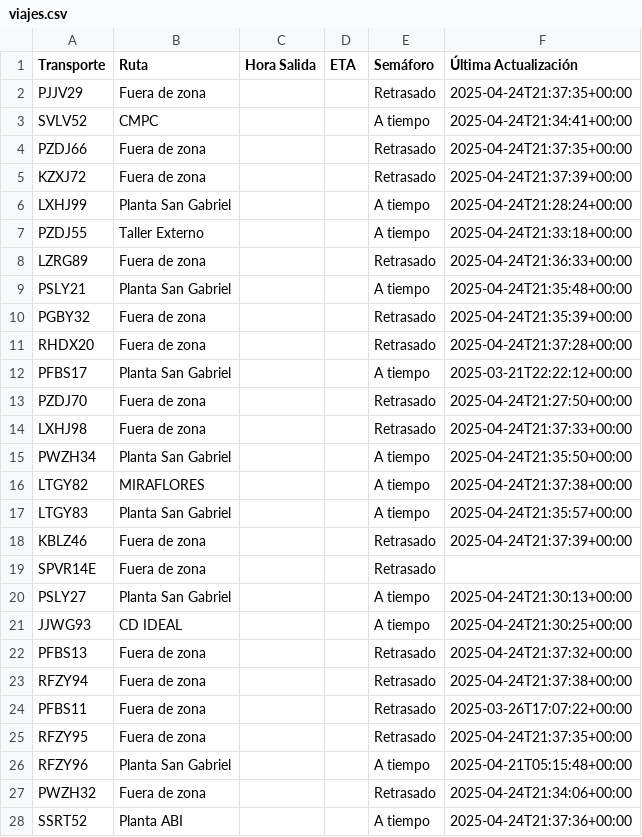
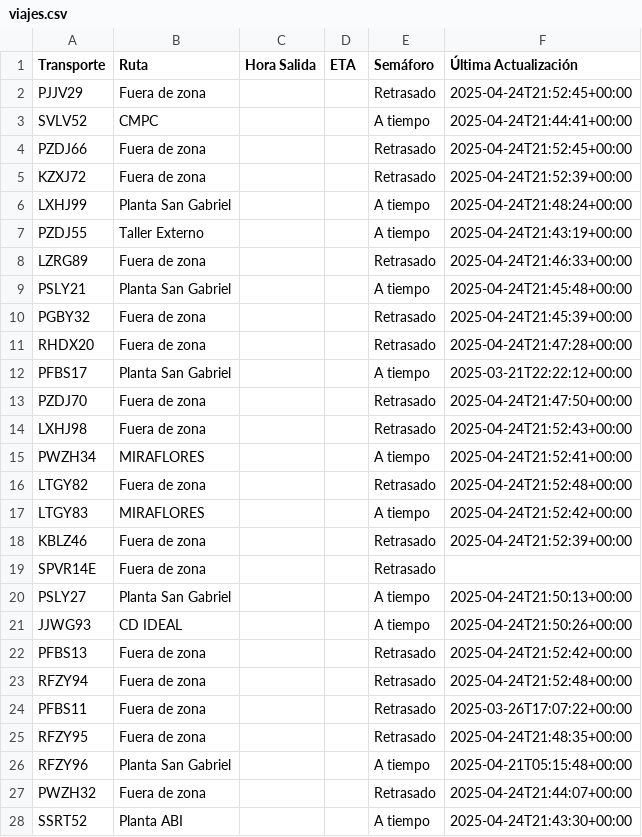
Before and after one commit to ErhickDiaz/Semaforo, a CSV file: viajes.csv, drawn as a sheet; only a part is shown; the diff covers the shown part only.

Commit message:
Actualización automática de viajes.csv

```diff
--- a/viajes.csv
+++ b/viajes.csv
@@ -1,28 +1,28 @@
 Transporte,Ruta,Hora Salida,ETA,Semáforo,Última Actualización
-PJJV29,Fuera de zona,,,Retrasado,2025-04-24T21:37:35+00:00
-SVLV52,CMPC,,,A tiempo,2025-04-24T21:34:41+00:00
-PZDJ66,Fuera de zona,,,Retrasado,2025-04-24T21:37:35+00:00
-KZXJ72,Fuera de zona,,,Retrasado,2025-04-24T21:37:39+00:00
-LXHJ99,Planta San Gabriel,,,A tiempo,2025-04-24T21:28:24+00:00
-PZDJ55,Taller Externo,,,A tiempo,2025-04-24T21:33:18+00:00
-LZRG89,Fuera de zona,,,Retrasado,2025-04-24T21:36:33+00:00
-PSLY21,Planta San Gabriel,,,A tiempo,2025-04-24T21:35:48+00:00
-PGBY32,Fuera de zona,,,Retrasado,2025-04-24T21:35:39+00:00
-RHDX20,Fuera de zona,,,Retrasado,2025-04-24T21:37:28+00:00
+PJJV29,Fuera de zona,,,Retrasado,2025-04-24T21:52:45+00:00
+SVLV52,CMPC,,,A tiempo,2025-04-24T21:44:41+00:00
+PZDJ66,Fuera de zona,,,Retrasado,2025-04-24T21:52:45+00:00
+KZXJ72,Fuera de zona,,,Retrasado,2025-04-24T21:52:39+00:00
+LXHJ99,Planta San Gabriel,,,A tiempo,2025-04-24T21:48:24+00:00
+PZDJ55,Taller Externo,,,A tiempo,2025-04-24T21:43:19+00:00
+LZRG89,Fuera de zona,,,Retrasado,2025-04-24T21:46:33+00:00
+PSLY21,Planta San Gabriel,,,A tiempo,2025-04-24T21:45:48+00:00
+PGBY32,Fuera de zona,,,Retrasado,2025-04-24T21:45:39+00:00
+RHDX20,Fuera de zona,,,Retrasado,2025-04-24T21:47:28+00:00
 PFBS17,Planta San Gabriel,,,A tiempo,2025-03-21T22:22:12+00:00
-PZDJ70,Fuera de zona,,,Retrasado,2025-04-24T21:27:50+00:00
-LXHJ98,Fuera de zona,,,Retrasado,2025-04-24T21:37:33+00:00
-PWZH34,Planta San Gabriel,,,A tiempo,2025-04-24T21:35:50+00:00
-LTGY82,MIRAFLORES,,,A tiempo,2025-04-24T21:37:38+00:00
-LTGY83,Planta San Gabriel,,,A tiempo,2025-04-24T21:35:57+00:00
-KBLZ46,Fuera de zona,,,Retrasado,2025-04-24T21:37:39+00:00
+PZDJ70,Fuera de zona,,,Retrasado,2025-04-24T21:47:50+00:00
+LXHJ98,Fuera de zona,,,Retrasado,2025-04-24T21:52:43+00:00
+PWZH34,MIRAFLORES,,,A tiempo,2025-04-24T21:52:41+00:00
+LTGY82,Fuera de zona,,,Retrasado,2025-04-24T21:52:48+00:00
+LTGY83,MIRAFLORES,,,A tiempo,2025-04-24T21:52:42+00:00
+KBLZ46,Fuera de zona,,,Retrasado,2025-04-24T21:52:39+00:00
 SPVR14E,Fuera de zona,,,Retrasado,
-PSLY27,Planta San Gabriel,,,A tiempo,2025-04-24T21:30:13+00:00
-JJWG93,CD IDEAL,,,A tiempo,2025-04-24T21:30:25+00:00
-PFBS13,Fuera de zona,,,Retrasado,2025-04-24T21:37:32+00:00
-RFZY94,Fuera de zona,,,Retrasado,2025-04-24T21:37:38+00:00
+PSLY27,Planta San Gabriel,,,A tiempo,2025-04-24T21:50:13+00:00
+JJWG93,CD IDEAL,,,A tiempo,2025-04-24T21:50:26+00:00
+PFBS13,Fuera de zona,,,Retrasado,2025-04-24T21:52:42+00:00
+RFZY94,Fuera de zona,,,Retrasado,2025-04-24T21:52:48+00:00
 PFBS11,Fuera de zona,,,Retrasado,2025-03-26T17:07:22+00:00
-RFZY95,Fuera de zona,,,Retrasado,2025-04-24T21:37:35+00:00
+RFZY95,Fuera de zona,,,Retrasado,2025-04-24T21:48:35+00:00
 RFZY96,Planta San Gabriel,,,A tiempo,2025-04-21T05:15:48+00:00
-PWZH32,Fuera de zona,,,Retrasado,2025-04-24T21:34:06+00:00
-SSRT52,Planta ABI,,,A tiempo,2025-04-24T21:37:36+00:00
+PWZH32,Fuera de zona,,,Retrasado,2025-04-24T21:44:07+00:00
+SSRT52,Planta ABI,,,A tiempo,2025-04-24T21:43:30+00:00
```
Also changed, not shown: 56 edited cells elsewhere in this file.
